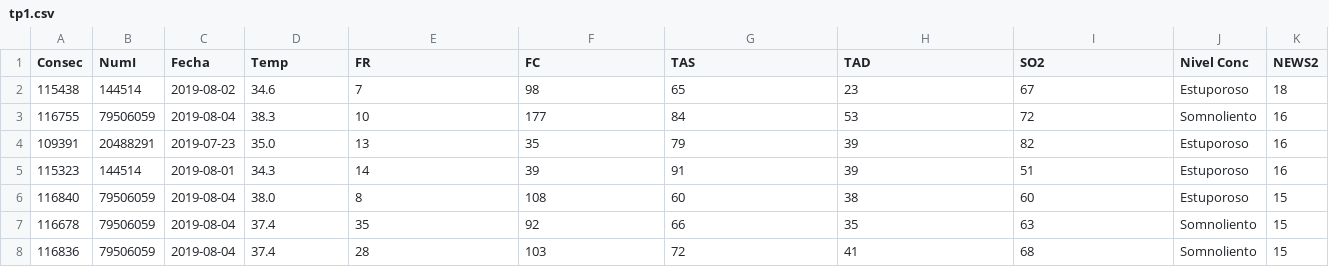
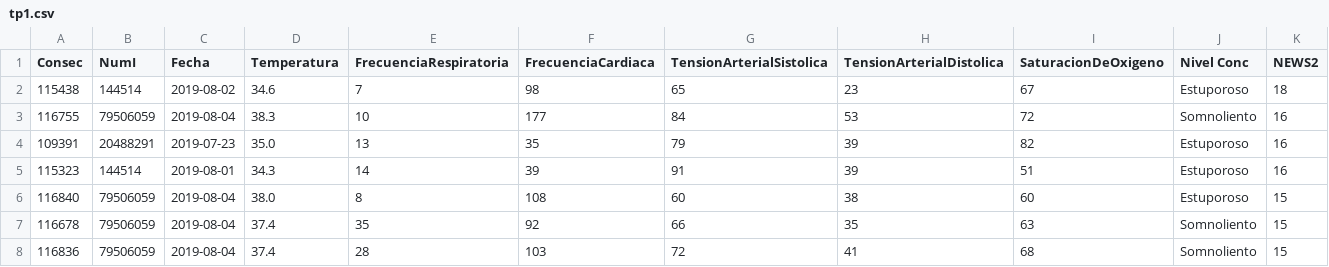
Before and after one commit to isis-4426/isis-4426.github.io, a CSV file: data/tp1.csv, drawn as a sheet; only a part is shown.

Commit message:
Se hacen cambios en los labels de los charts y en el data

```diff
--- a/data/tp1.csv
+++ b/data/tp1.csv
@@ -1,2 +1,2 @@
-Consec,NumI,Fecha,Temp,FR,FC,TAS,TAD,SO2,Nivel Conc,NEWS2
+Consec,NumI,Fecha,Temperatura,FrecuenciaRespiratoria,FrecuenciaCardiaca,TensionArterialSistolica,TensionArterialDistolica,SaturacionDeOxigeno,Nivel Conc,NEWS2
 115438,144514,2019-08-02,34.6,7,98,65,23,67,Estuporoso,18
```
Also changed, not shown: 6 other files.
